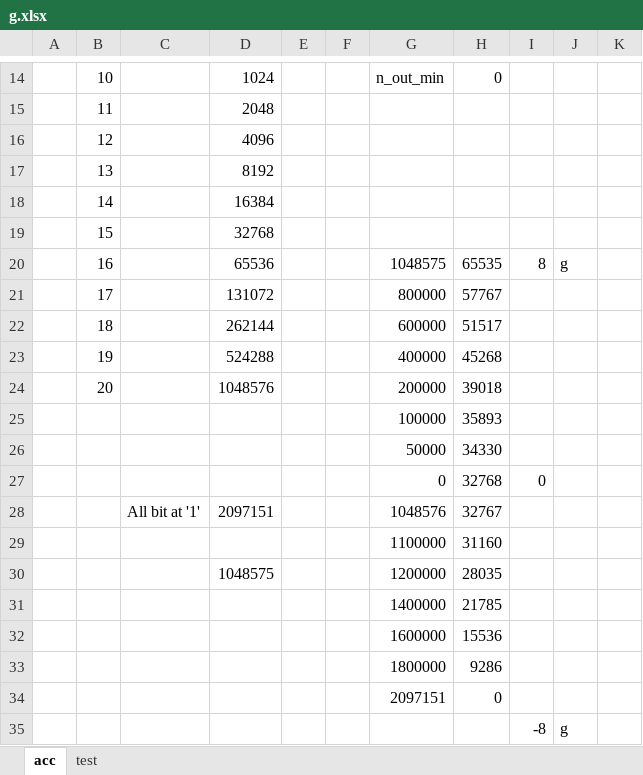
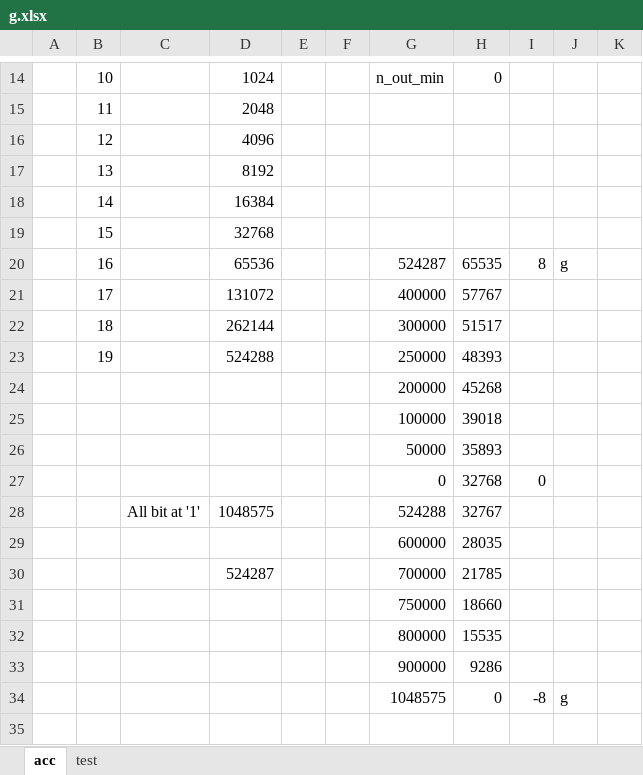
Before and after one commit to Aldarme/PROJECT_CHAMP, an Excel workbook: Documents/g.xlsx, sheet acc, drawn as a sheet; only a part is shown, gaps mark what is left out; values as stored, in another font and other column widths than the file's, no borders; removed rows and columns are numbered as before the commit, all else as after; the diff covers the shown part only; the diff names each change by its address in the sheet, - before the commit and + after, or states it on an @@ line.

```diff
--- a/Documents/g.xlsx (sheet acc)
+++ b/Documents/g.xlsx (sheet acc)
-G20: 1048575
+G20: 524287
-G21: 800000
+G21: 400000
-G22: 600000
+G22: 300000
-G23: 400000
+G23: 250000
-H23: 45268
+H23: 48393
-row 24:  | 20 |  | 1048576 |  |  | 200000 | 39018
-row 25:  |  |  |  |  |  | 100000 | 35893
-row 26:  |  |  |  |  |  | 50000 | 34330
+row 24:  |  |  |  |  |  | 200000 | 45268
+row 25:  |  |  |  |  |  | 100000 | 39018
+row 26:  |  |  |  |  |  | 50000 | 35893
-D28: 2097151
+D28: 1048575
-G28: 1048576
+G28: 524288
-row 29:  |  |  |  |  |  | 1100000 | 31160
-row 30:  |  |  | 1048575 |  |  | 1200000 | 28035
-row 31:  |  |  |  |  |  | 1400000 | 21785
-row 32:  |  |  |  |  |  | 1600000 | 15536
-row 33:  |  |  |  |  |  | 1800000 | 9286
-row 34:  |  |  |  |  |  | 2097151 | 0
-row 35:  |  |  |  |  |  |  |  | -8 | g
+row 29:  |  |  |  |  |  | 600000 | 28035
+row 30:  |  |  | 524287 |  |  | 700000 | 21785
+row 31:  |  |  |  |  |  | 750000 | 18660
+row 32:  |  |  |  |  |  | 800000 | 15535
+row 33:  |  |  |  |  |  | 900000 | 9286
+row 34:  |  |  |  |  |  | 1048575 | 0 | -8 | g
```
Also changed, not shown: 7 edited cells elsewhere in this sheet, 58 other files.
